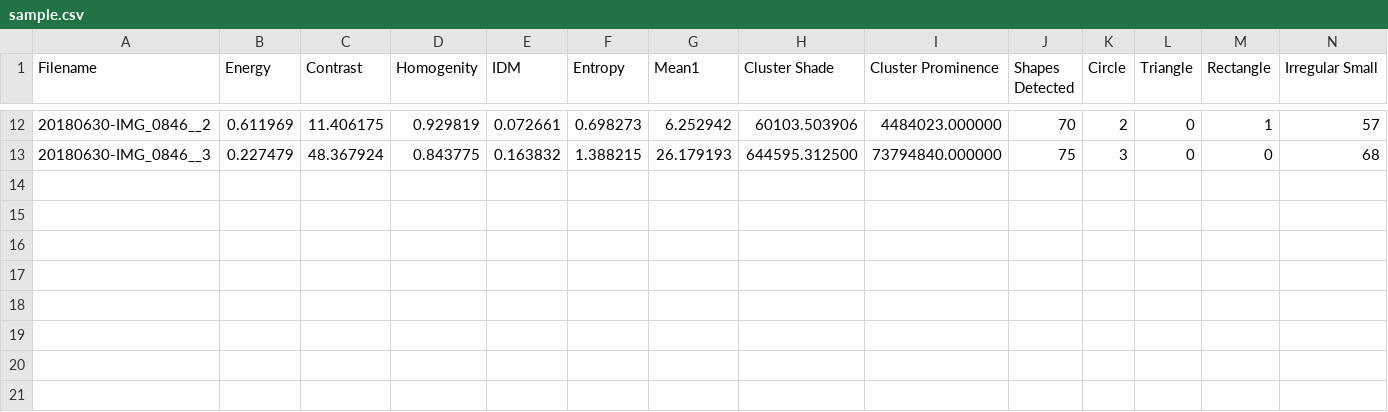
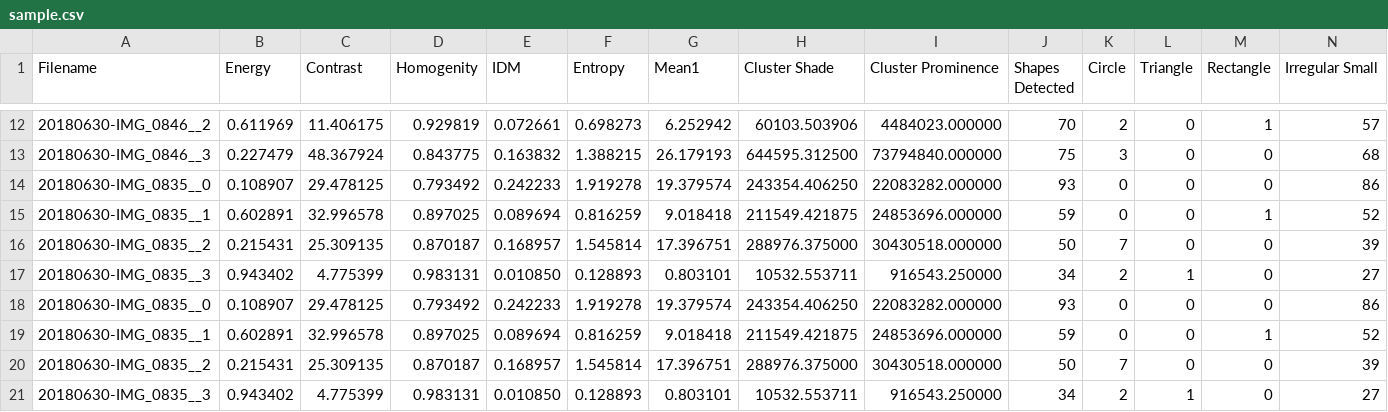
Before and after one commit to wolphy10/ThesisCorn, a CSV file: form1/sample.csv, drawn as a sheet; only a part is shown, gaps mark what is left out; rows hold the shown columns only; the diff names each change by its address in the sheet, - before the commit and + after, or states it on an @@ line.

```diff
--- a/form1/sample.csv
+++ b/form1/sample.csv
+row 14: 20180630-IMG_0835__0 | 0.108907 | 29.478125 | 0.793492 | 0.242233 | 1.919278 | 19.379574 | 243354.406250 | 22083282.000000 | 93 | 0 | 0 | 0 | 86
+row 15: 20180630-IMG_0835__1 | 0.602891 | 32.996578 | 0.897025 | 0.089694 | 0.816259 | 9.018418 | 211549.421875 | 24853696.000000 | 59 | 0 | 0 | 1 | 52
+row 16: 20180630-IMG_0835__2 | 0.215431 | 25.309135 | 0.870187 | 0.168957 | 1.545814 | 17.396751 | 288976.375000 | 30430518.000000 | 50 | 7 | 0 | 0 | 39
+row 17: 20180630-IMG_0835__3 | 0.943402 | 4.775399 | 0.983131 | 0.010850 | 0.128893 | 0.803101 | 10532.553711 | 916543.250000 | 34 | 2 | 1 | 0 | 27
+row 18: 20180630-IMG_0835__0 | 0.108907 | 29.478125 | 0.793492 | 0.242233 | 1.919278 | 19.379574 | 243354.406250 | 22083282.000000 | 93 | 0 | 0 | 0 | 86
+row 19: 20180630-IMG_0835__1 | 0.602891 | 32.996578 | 0.897025 | 0.089694 | 0.816259 | 9.018418 | 211549.421875 | 24853696.000000 | 59 | 0 | 0 | 1 | 52
+row 20: 20180630-IMG_0835__2 | 0.215431 | 25.309135 | 0.870187 | 0.168957 | 1.545814 | 17.396751 | 288976.375000 | 30430518.000000 | 50 | 7 | 0 | 0 | 39
+row 21: 20180630-IMG_0835__3 | 0.943402 | 4.775399 | 0.983131 | 0.010850 | 0.128893 | 0.803101 | 10532.553711 | 916543.250000 | 34 | 2 | 1 | 0 | 27
```
Also changed, not shown: 4 other files.
